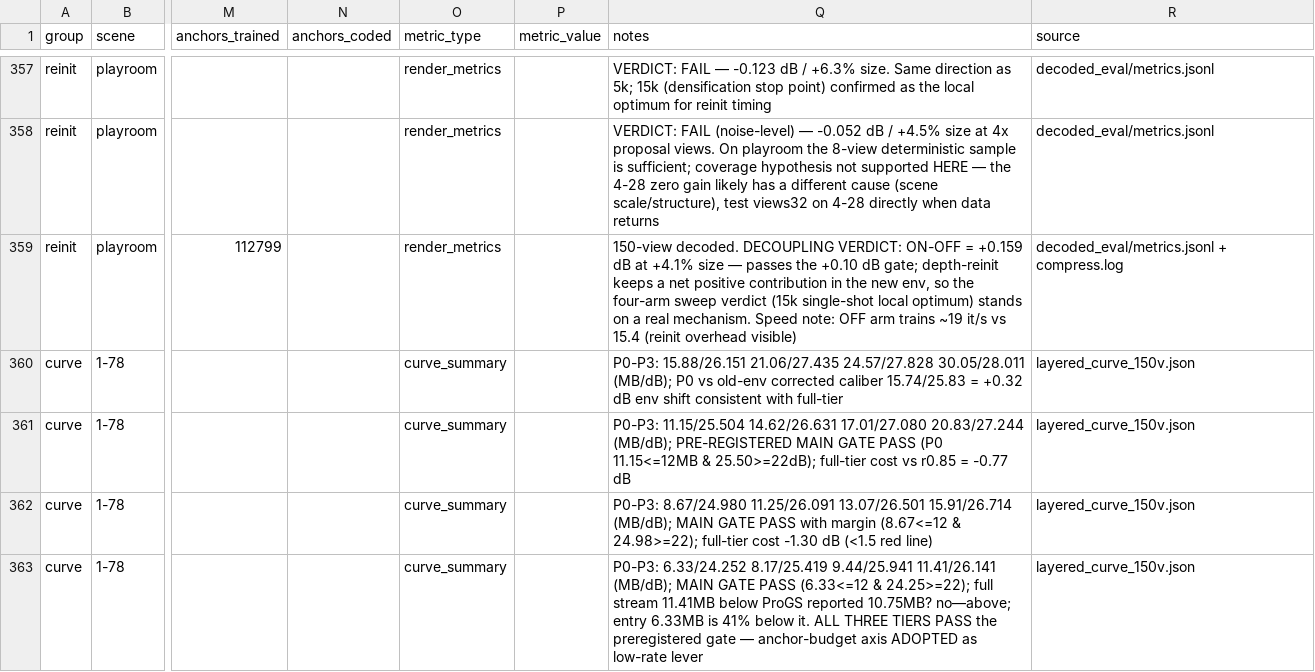
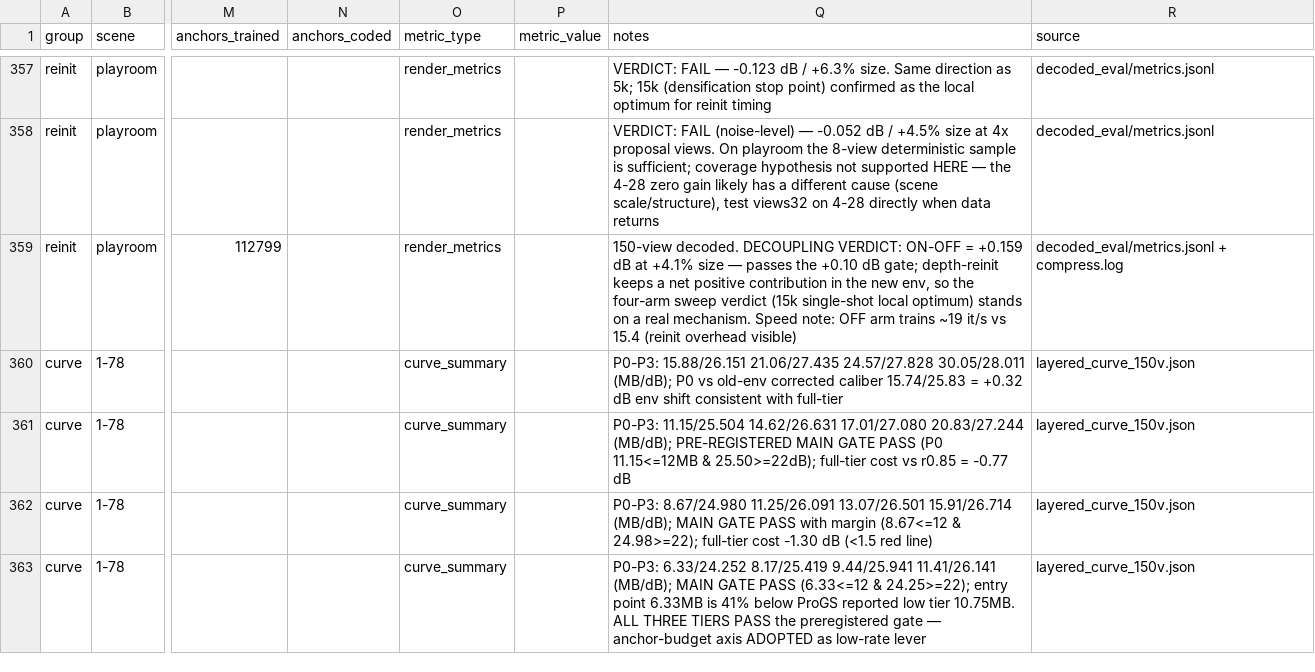
Before and after one commit to Gob1inBr0/DCCA-GS, a CSV file: docs/data/experiments.csv, drawn as a sheet; only a part is shown, gaps mark what is left out; the diff names each change by its address in the sheet, - before the commit and + after, or states it on an @@ line.

Commit message:
data: clean garbled note in arscan r050 curve row

```diff
--- a/docs/data/experiments.csv
+++ b/docs/data/experiments.csv
-Q363 (notes): …& 24.25>=22); full stream 11.41MB below ProGS reported 10.75MB? no—above; entry 6.33MB is 41% below it. ALL THREE…
+Q363 (notes): …& 24.25>=22); entry point 6.33MB is 41% below ProGS reported low tier 10.75MB. ALL THREE…
```
